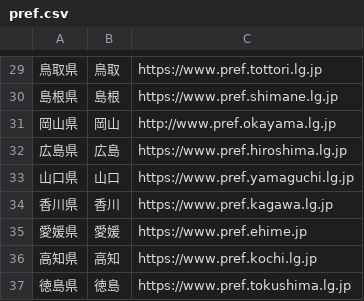
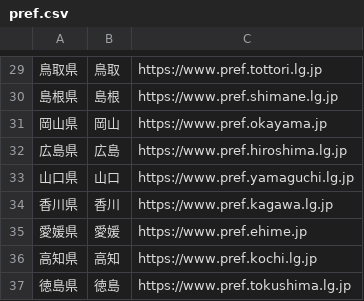
Before and after one commit to arakawatomonori/covid19-surveyor, a CSV file: data/pref.csv, drawn as a sheet; only a part is shown, gaps mark what is left out.

```diff
--- a/data/pref.csv
+++ b/data/pref.csv
@@ -30,3 +30,3 @@
 島根県,島根,https://www.pref.shimane.lg.jp
-岡山県,岡山,http://www.pref.okayama.lg.jp
+岡山県,岡山,https://www.pref.okayama.jp
 広島県,広島,https://www.pref.hiroshima.lg.jp
```
Also changed, not shown: data/city.csv.
